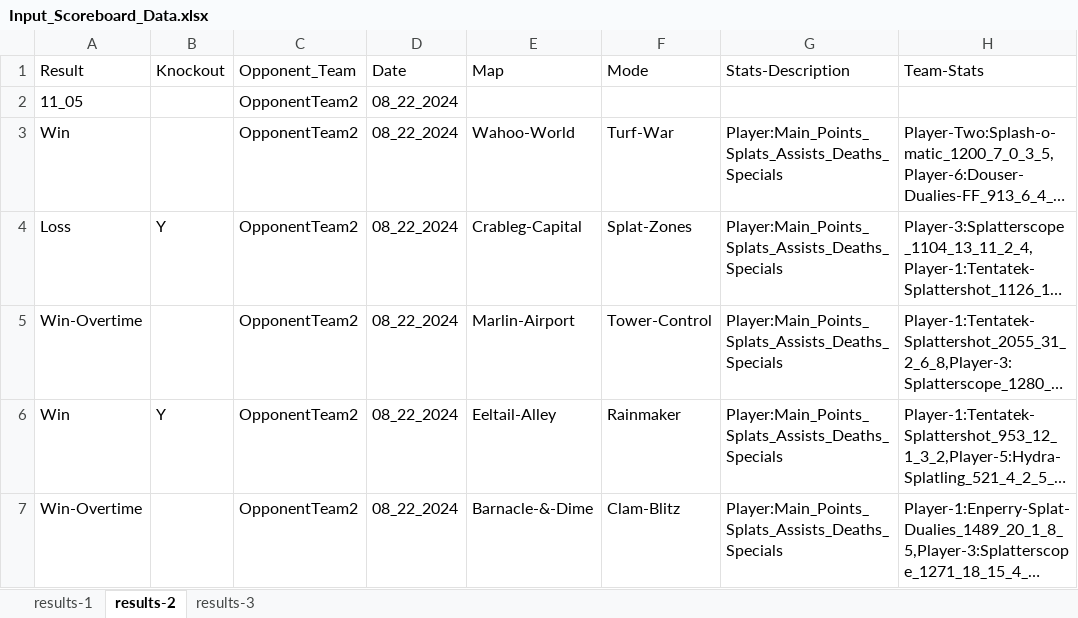
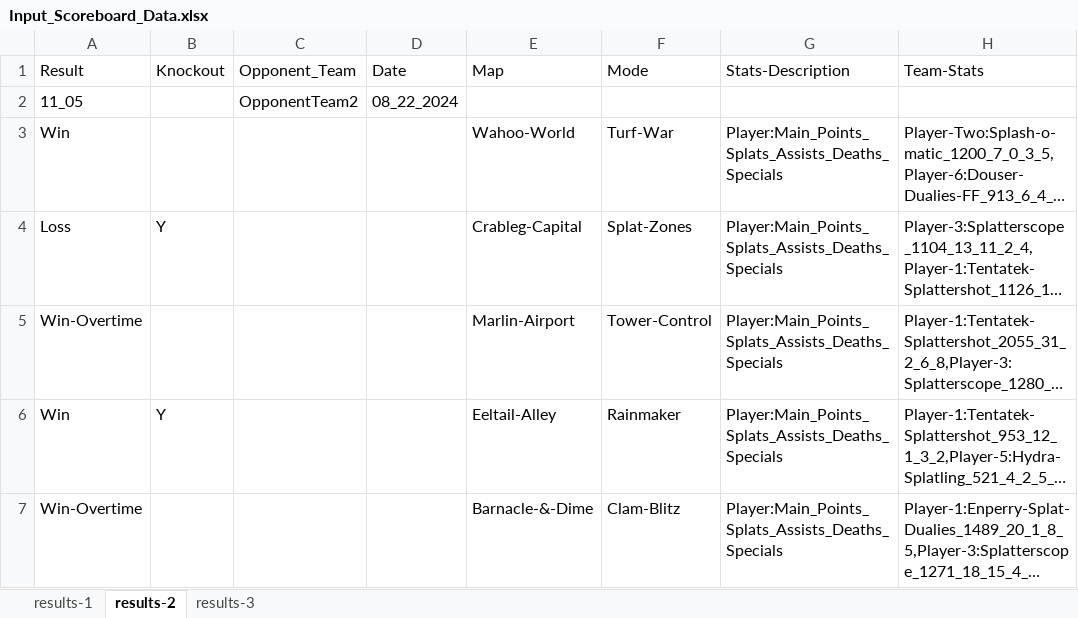
Before and after one commit to jcbioinformatics/Squid-Game-Scores, an Excel workbook: Input_Scoreboard_Data.xlsx, sheet results-2, drawn as a sheet; only a part is shown; long unchanged cells end in …; values as stored, in another font and other column widths than the file's, no borders; the diff names each change by its address in the sheet, - before the commit and + after, or states it on an @@ line.

Commit message:
Switch to using only first row for Date and Opponent*
*The values in the first row for Date and Opponent_Team are now used to set the values for all other rows, so it's unnecessary to manually specify those for every row

```diff
--- a/Input_Scoreboard_Data.xlsx (sheet results-2)
+++ b/Input_Scoreboard_Data.xlsx (sheet results-2)
-C3:C7 (Opponent_Team): OpponentTeam2
+C3:C7 (Opponent_Team): (empty)
-D3:D7 (Date): 08_22_2024
+D3:D7 (Date): (empty)
```
Also changed, not shown: sheet results-1, sheet results-3, 2 other files.
